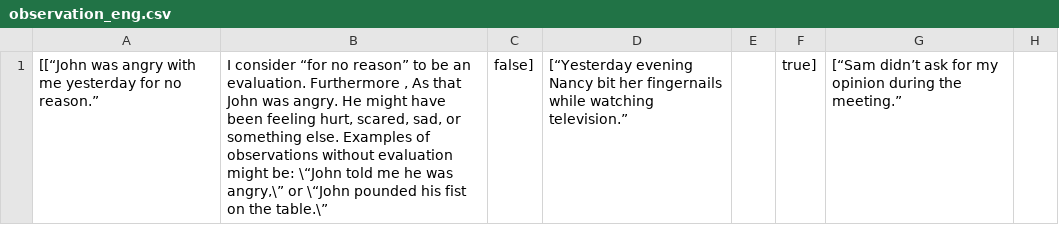
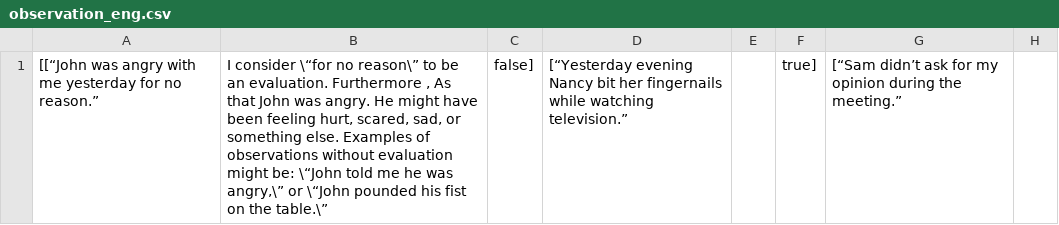
Before and after one commit to ggiman/quiz1, a CSV file: observation_eng.csv, drawn as a sheet; only a part is shown; the diff names each change by its address in the sheet, - before the commit and + after, or states it on an @@ line.

Commit message:
Update observation_eng.csv

```diff
--- a/observation_eng.csv
+++ b/observation_eng.csv
-B1: I consider “for no reason” to be…
+B1: I consider \“for no reason\” to be…
```
